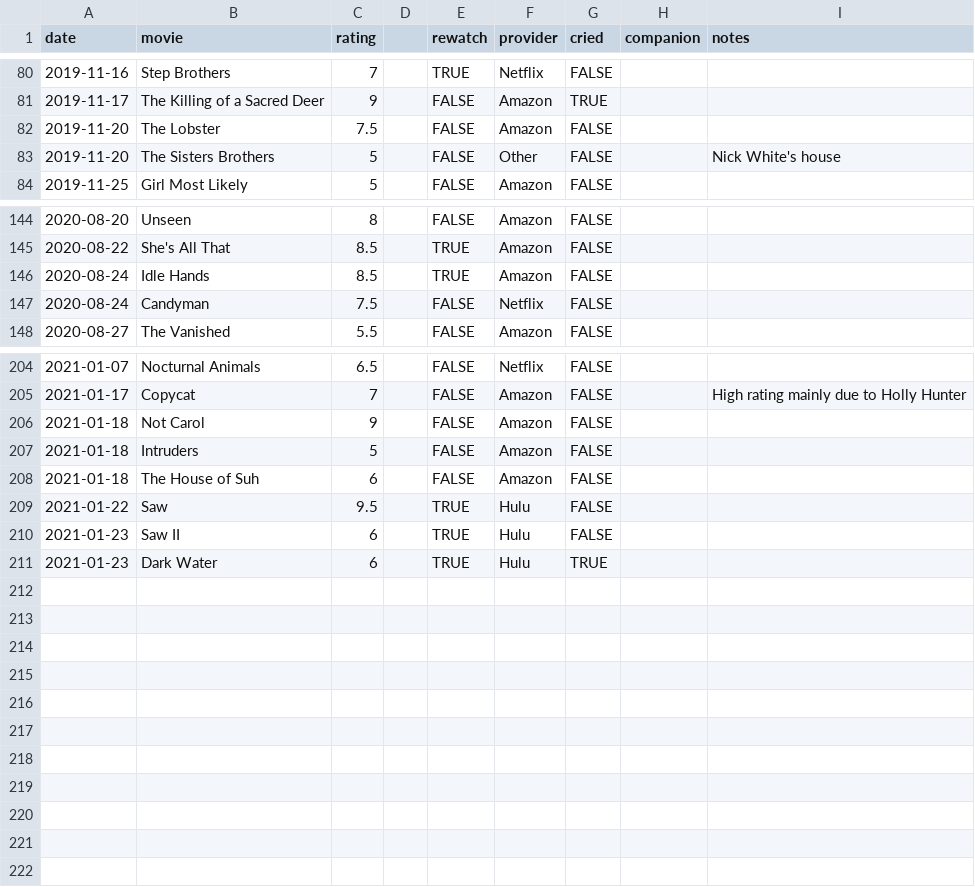
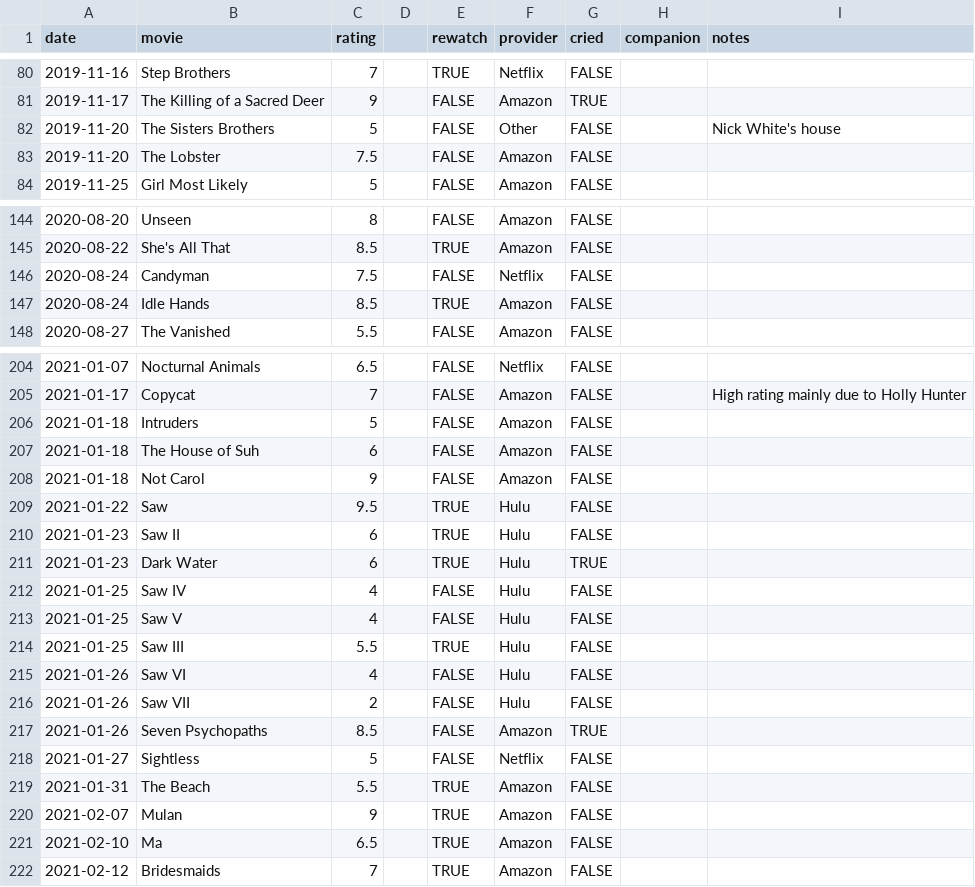
Before and after one commit to margueriteroth/stu, a CSV file: src/components/Movies/movies.csv, drawn as a sheet; only a part is shown, gaps mark what is left out; the diff covers the shown part only.

Commit message:
update movie data

```diff
--- a/src/components/Movies/movies.csv
+++ b/src/components/Movies/movies.csv
@@ -81,4 +81,4 @@ date,movie,rating,,rewatch,provider,cried,companion,notes
 2019-11-17,The Killing of a Sacred Deer,9,,FALSE,Amazon,TRUE,,
+2019-11-20,The Sisters Brothers,5,,FALSE,Other,FALSE,,Nick White's house
 2019-11-20,The Lobster,7.5,,FALSE,Amazon,FALSE,,
-2019-11-20,The Sisters Brothers,5,,FALSE,Other,FALSE,,Nick White's house
 2019-11-25,Girl Most Likely,5,,FALSE,Amazon,FALSE,,
@@ -145,4 +145,4 @@ date,movie,rating,,rewatch,provider,cried,companion,notes
 2020-08-22,She's All That,8.5,,TRUE,Amazon,FALSE,,
+2020-08-24,Candyman,7.5,,FALSE,Netflix,FALSE,,
 2020-08-24,Idle Hands,8.5,,TRUE,Amazon,FALSE,,
-2020-08-24,Candyman,7.5,,FALSE,Netflix,FALSE,,
 2020-08-27,The Vanished,5.5,,FALSE,Amazon,FALSE,,
@@ -205,5 +205,5 @@ date,movie,rating,,rewatch,provider,cried,companion,notes
 2021-01-17,Copycat,7,,FALSE,Amazon,FALSE,,High rating mainly due to Holly Hunter
-2021-01-18,Not Carol,9,,FALSE,Amazon,FALSE,,
 2021-01-18,Intruders,5,,FALSE,Amazon,FALSE,,
 2021-01-18,The House of Suh,6,,FALSE,Amazon,FALSE,,
+2021-01-18,Not Carol,9,,FALSE,Amazon,FALSE,,
 2021-01-22,Saw,9.5,,TRUE,Hulu,FALSE,,
@@ -211 +211,12 @@ date,movie,rating,,rewatch,provider,cried,companion,notes
 2021-01-23,Dark Water,6,,TRUE,Hulu,TRUE,,
+2021-01-25,Saw IV,4,,FALSE,Hulu,FALSE,,
+2021-01-25,Saw V,4,,FALSE,Hulu,FALSE,,
+2021-01-25,Saw III,5.5,,TRUE,Hulu,FALSE,,
+2021-01-26,Saw VI,4,,FALSE,Hulu,FALSE,,
+2021-01-26,Saw VII,2,,FALSE,Hulu,FALSE,,
+2021-01-26,Seven Psychopaths,8.5,,FALSE,Amazon,TRUE,,
+2021-01-27,Sightless,5,,FALSE,Netflix,FALSE,,
+2021-01-31,The Beach,5.5,,TRUE,Amazon,FALSE,,
+2021-02-07,Mulan,9,,TRUE,Amazon,FALSE,,
+2021-02-10,Ma,6.5,,TRUE,Amazon,FALSE,,
+2021-02-12,Bridesmaids,7,,TRUE,Amazon,FALSE,,
```
Also changed, not shown: 10 moved rows elsewhere in this file, 4 other files.
